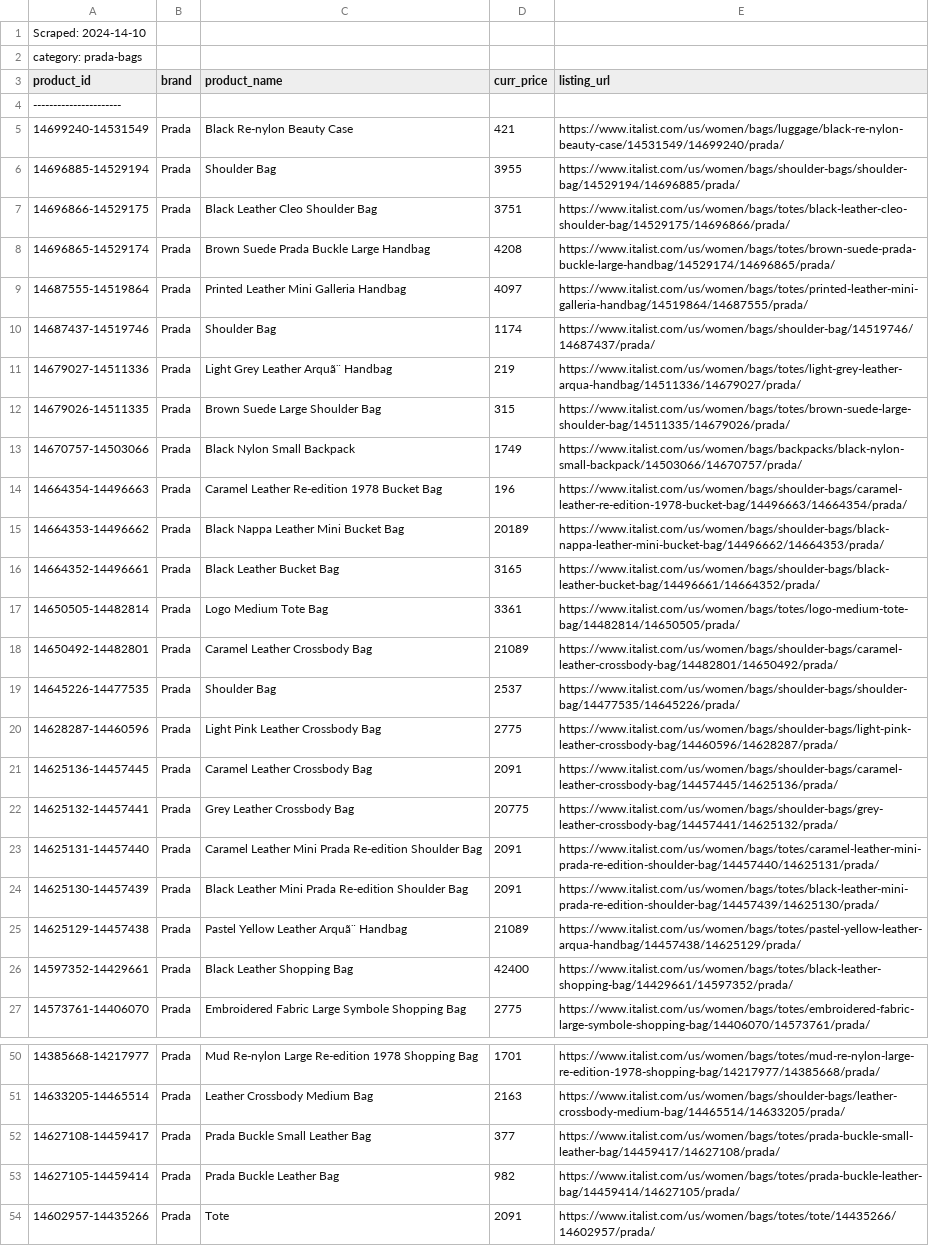
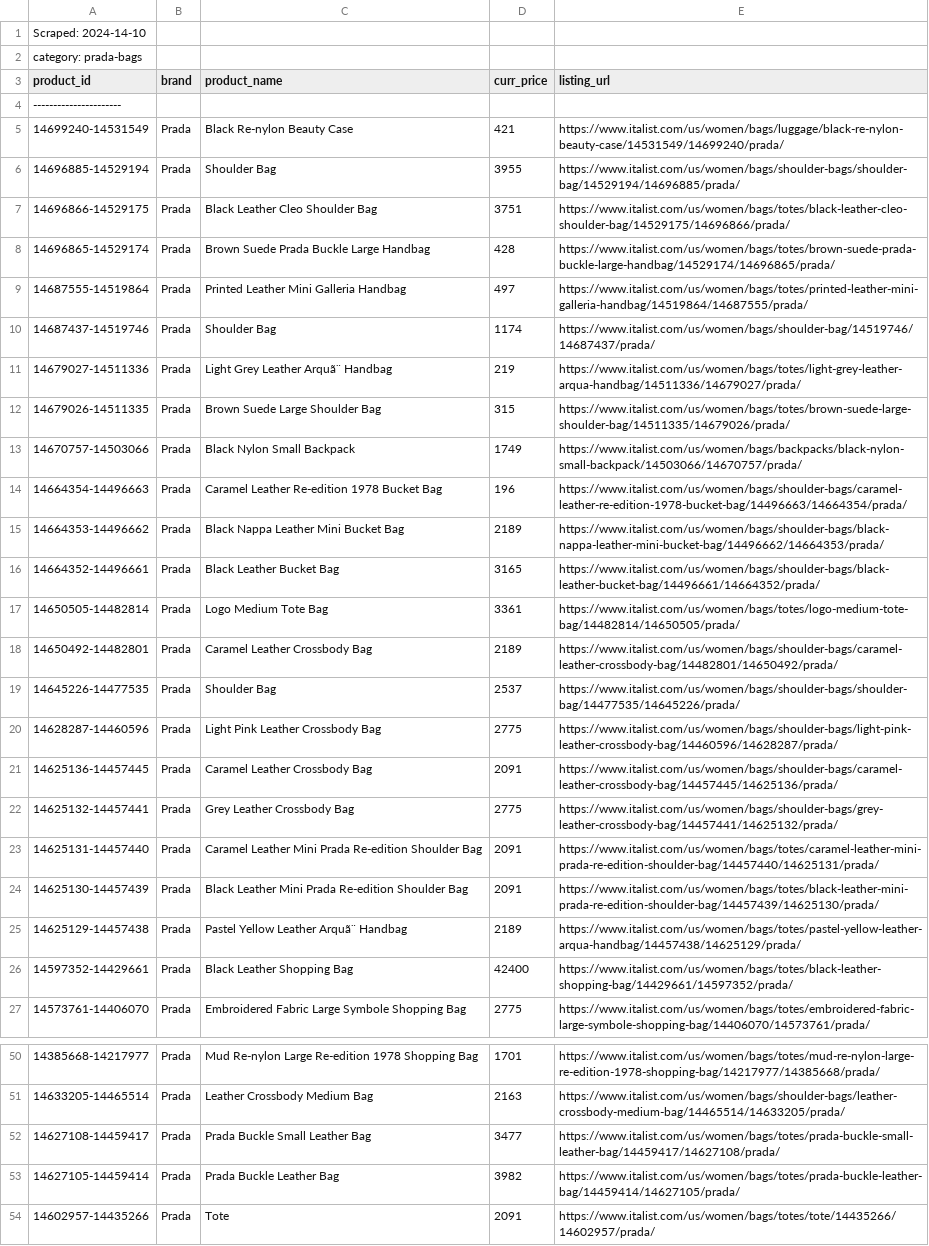
Before and after one commit to BernieAL/TDD-scraper, a CSV file: src/scrape_file_output/raw/RAW_SCRAPE_prada_2024-14-10_bags_f3f28ac8/RAW_italist_prada_2024-14-10_bags_f3f28ac8.csv, drawn as a sheet; only a part is shown, gaps mark what is left out.

```diff
--- a/src/scrape_file_output/raw/RAW_SCRAPE_prada_2024-14-10_bags_f3f28ac8/RAW_italist_prada_2024-14-10_bags_f3f28ac8.csv
+++ b/src/scrape_file_output/raw/RAW_SCRAPE_prada_2024-14-10_bags_f3f28ac8/RAW_italist_prada_2024-14-10_bags_f3f28ac8.csv
@@ -7,4 +7,4 @@ product_id,brand,product_name,curr_price,listing_url
 14696866-14529175,Prada,Black Leather Cleo Shoulder Bag,3751,https://www.italist.com/us/women/bags/totes/black-leather-cleo-shoulder-bag/14529175/14696866/prada/
-14696865-14529174,Prada,Brown Suede Prada Buckle Large Handbag,4208,https://www.italist.com/us/women/bags/totes/brown-suede-prada-buckle-large-handbag/14529174/14696865/prada/
-14687555-14519864,Prada,Printed Leather Mini Galleria Handbag,4097,https://www.italist.com/us/women/bags/totes/printed-leather-mini-galleria-handbag/14519864/14687555/prada/
+14696865-14529174,Prada,Brown Suede Prada Buckle Large Handbag,428,https://www.italist.com/us/women/bags/totes/brown-suede-prada-buckle-large-handbag/14529174/14696865/prada/
+14687555-14519864,Prada,Printed Leather Mini Galleria Handbag,497,https://www.italist.com/us/women/bags/totes/printed-leather-mini-galleria-handbag/14519864/14687555/prada/
 14687437-14519746,Prada,Shoulder Bag,1174,https://www.italist.com/us/women/bags/shoulder-bag/14519746/14687437/prada/
@@ -14,6 +14,6 @@ product_id,brand,product_name,curr_price,listing_url
 14664354-14496663,Prada,Caramel Leather Re-edition 1978 Bucket Bag,196,https://www.italist.com/us/women/bags/shoulder-bags/caramel-leather-re-edition-1978-bucket-bag/14496663/14664354/prada/
-14664353-14496662,Prada,Black Nappa Leather Mini Bucket Bag,20189,https://www.italist.com/us/women/bags/shoulder-bags/black-nappa-leather-mini-bucket-bag/14496662/14664353/prada/
+14664353-14496662,Prada,Black Nappa Leather Mini Bucket Bag,2189,https://www.italist.com/us/women/bags/shoulder-bags/black-nappa-leather-mini-bucket-bag/14496662/14664353/prada/
 14664352-14496661,Prada,Black Leather Bucket Bag,3165,https://www.italist.com/us/women/bags/shoulder-bags/black-leather-bucket-bag/14496661/14664352/prada/
 14650505-14482814,Prada,Logo Medium Tote Bag,3361,https://www.italist.com/us/women/bags/totes/logo-medium-tote-bag/14482814/14650505/prada/
-14650492-14482801,Prada,Caramel Leather Crossbody Bag,21089,https://www.italist.com/us/women/bags/shoulder-bags/caramel-leather-crossbody-bag/14482801/14650492/prada/
+14650492-14482801,Prada,Caramel Leather Crossbody Bag,2189,https://www.italist.com/us/women/bags/shoulder-bags/caramel-leather-crossbody-bag/14482801/14650492/prada/
 14645226-14477535,Prada,Shoulder Bag,2537,https://www.italist.com/us/women/bags/shoulder-bags/shoulder-bag/14477535/14645226/prada/
@@ -21,6 +21,6 @@ product_id,brand,product_name,curr_price,listing_url
 14625136-14457445,Prada,Caramel Leather Crossbody Bag,2091,https://www.italist.com/us/women/bags/shoulder-bags/caramel-leather-crossbody-bag/14457445/14625136/prada/
-14625132-14457441,Prada,Grey Leather Crossbody Bag,20775,https://www.italist.com/us/women/bags/shoulder-bags/grey-leather-crossbody-bag/14457441/14625132/prada/
+14625132-14457441,Prada,Grey Leather Crossbody Bag,2775,https://www.italist.com/us/women/bags/shoulder-bags/grey-leather-crossbody-bag/14457441/14625132/prada/
 14625131-14457440,Prada,Caramel Leather Mini Prada Re-edition Shoulder Bag,2091,https://www.italist.com/us/women/bags/totes/caramel-leather-mini-prada-re-edition-shoulder-bag/14457440/14625131/prada/
 14625130-14457439,Prada,Black Leather Mini Prada Re-edition Shoulder Bag,2091,https://www.italist.com/us/women/bags/totes/black-leather-mini-prada-re-edition-shoulder-bag/14457439/14625130/prada/
-14625129-14457438,Prada,Pastel Yellow Leather Arquã¨ Handbag,21089,https://www.italist.com/us/women/bags/totes/pastel-yellow-leather-arqua-handbag/14457438/14625129/prada/
+14625129-14457438,Prada,Pastel Yellow Leather Arquã¨ Handbag,2189,https://www.italist.com/us/women/bags/totes/pastel-yellow-leather-arqua-handbag/14457438/14625129/prada/
 14597352-14429661,Prada,Black Leather Shopping Bag,42400,https://www.italist.com/us/women/bags/totes/black-leather-shopping-bag/14429661/14597352/prada/
@@ -51,4 +51,4 @@ product_id,brand,product_name,curr_price,listing_url
 14633205-14465514,Prada,Leather Crossbody Medium Bag,2163,https://www.italist.com/us/women/bags/shoulder-bags/leather-crossbody-medium-bag/14465514/14633205/prada/
-14627108-14459417,Prada,Prada Buckle Small Leather Bag,377,https://www.italist.com/us/women/bags/totes/prada-buckle-small-leather-bag/14459417/14627108/prada/
-14627105-14459414,Prada,Prada Buckle Leather Bag,982,https://www.italist.com/us/women/bags/totes/prada-buckle-leather-bag/14459414/14627105/prada/
+14627108-14459417,Prada,Prada Buckle Small Leather Bag,3477,https://www.italist.com/us/women/bags/totes/prada-buckle-small-leather-bag/14459417/14627108/prada/
+14627105-14459414,Prada,Prada Buckle Leather Bag,3982,https://www.italist.com/us/women/bags/totes/prada-buckle-leather-bag/14459414/14627105/prada/
 14602957-14435266,Prada,Tote,2091,https://www.italist.com/us/women/bags/totes/tote/14435266/14602957/prada/
```
Also changed, not shown: 6 other files.
